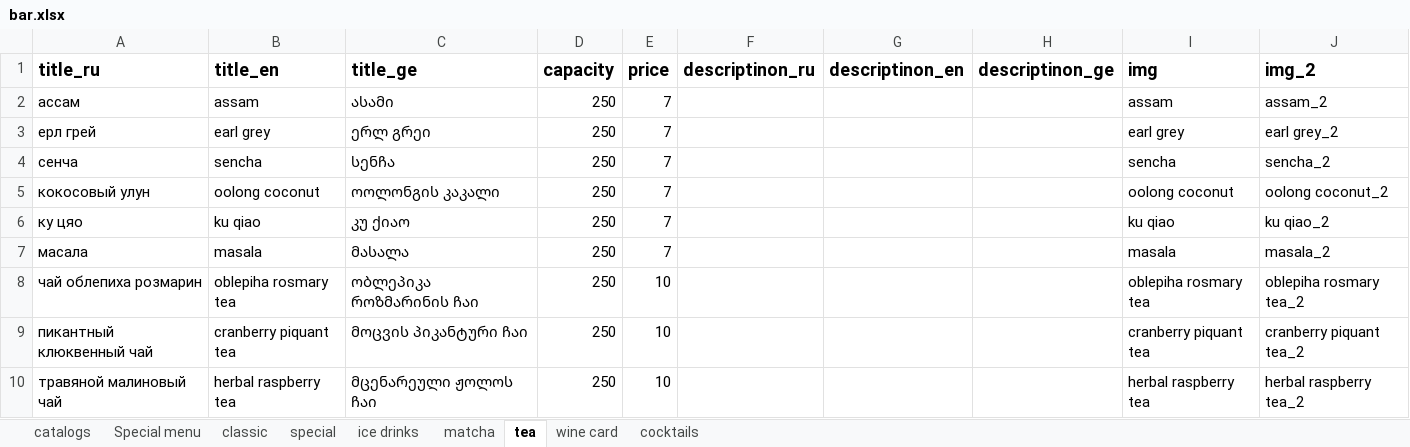
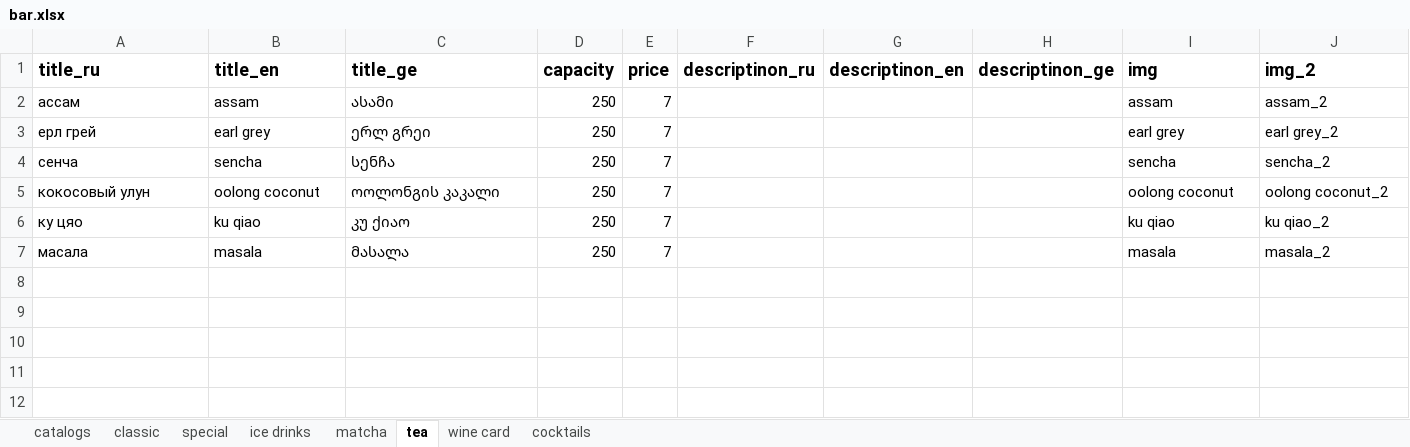
Before and after one commit to GkirillS/GkirillS.github.io, an Excel workbook: public/magnolia/bar.xlsx, sheet tea, drawn as a sheet; values as stored, in another font and other column widths than the file's, no borders; the diff names each change by its address in the sheet, - before the commit and + after, or states it on an @@ line.

```diff
--- a/public/magnolia/bar.xlsx (sheet tea)
+++ b/public/magnolia/bar.xlsx (sheet tea)
-sheet tab: Special menu
-row 8: чай облепиха розмарин | oblepiha rosmary tea | ობლეპიკა როზმარინის ჩაი | 250 | 10 |  |  |  | oblepiha rosmary tea | oblepiha rosmary tea_2
-row 9: пикантный клюквенный чай | сranberry piquant tea | მოცვის პიკანტური ჩაი | 250 | 10 |  |  |  | сranberry piquant tea | сranberry piquant tea_2
-row 10: травяной малиновый чай | herbal raspberry tea | მცენარეული ჟოლოს ჩაი | 250 | 10 |  |  |  | herbal raspberry tea | herbal raspberry tea_2
```
Also changed, not shown: public/coffee/bar.xlsx, public/coffee/special.xlsx, 1 other file.
